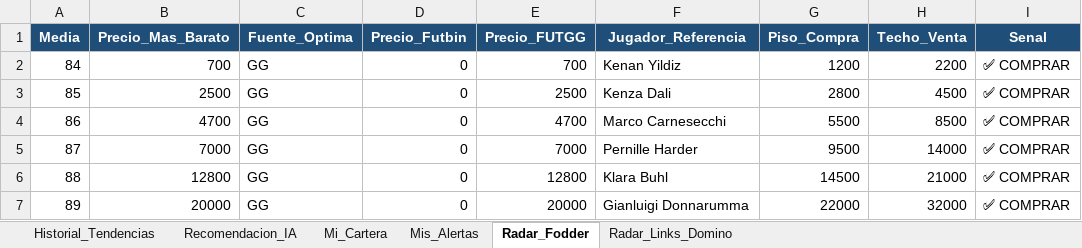
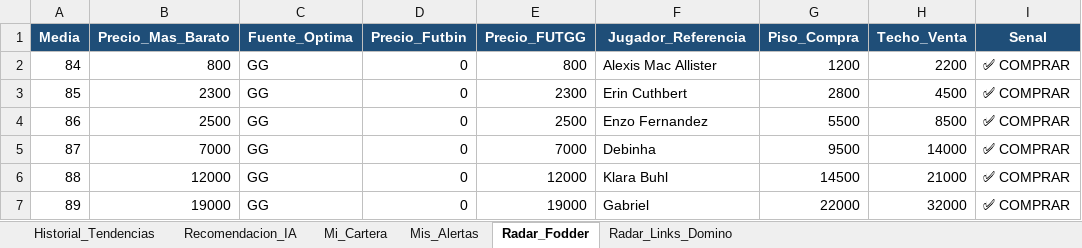
Before and after one commit to LEAN2362/bot-fc27-web, an Excel workbook: Lista_Jugadores_FC27.xlsx, sheet Radar_Fodder, drawn as a sheet; values as stored, in another font and other column widths than the file's, no borders; the diff names each change by its address in the sheet, - before the commit and + after, or states it on an @@ line.

Commit message:
🔄 Actualización automática de precios FC27

```diff
--- a/Lista_Jugadores_FC27.xlsx (sheet Radar_Fodder)
+++ b/Lista_Jugadores_FC27.xlsx (sheet Radar_Fodder)
-B2 (Precio_Mas_Barato): 700
+B2 (Precio_Mas_Barato): 800
-E2 (Precio_FUTGG): 700
+E2 (Precio_FUTGG): 800
-F2 (Jugador_Referencia): Kenan Yildiz
+F2 (Jugador_Referencia): Alexis Mac Allister
-B3 (Precio_Mas_Barato): 2500
+B3 (Precio_Mas_Barato): 2300
-E3 (Precio_FUTGG): 2500
+E3 (Precio_FUTGG): 2300
-F3 (Jugador_Referencia): Kenza Dali
+F3 (Jugador_Referencia): Erin Cuthbert
-B4 (Precio_Mas_Barato): 4700
+B4 (Precio_Mas_Barato): 2500
-E4 (Precio_FUTGG): 4700
+E4 (Precio_FUTGG): 2500
-F4 (Jugador_Referencia): Marco Carnesecchi
+F4 (Jugador_Referencia): Enzo Fernandez
-F5 (Jugador_Referencia): Pernille Harder
+F5 (Jugador_Referencia): Debinha
-B6 (Precio_Mas_Barato): 12800
+B6 (Precio_Mas_Barato): 12000
-E6 (Precio_FUTGG): 12800
+E6 (Precio_FUTGG): 12000
-B7 (Precio_Mas_Barato): 20000
+B7 (Precio_Mas_Barato): 19000
-E7 (Precio_FUTGG): 20000
+E7 (Precio_FUTGG): 19000
-F7 (Jugador_Referencia): Gianluigi Donnarumma
+F7 (Jugador_Referencia): Gabriel
```
Also changed, not shown: sheet Historial_Tendencias, sheet Radar_Links_Domino, sheet Recomendacion_IA.
